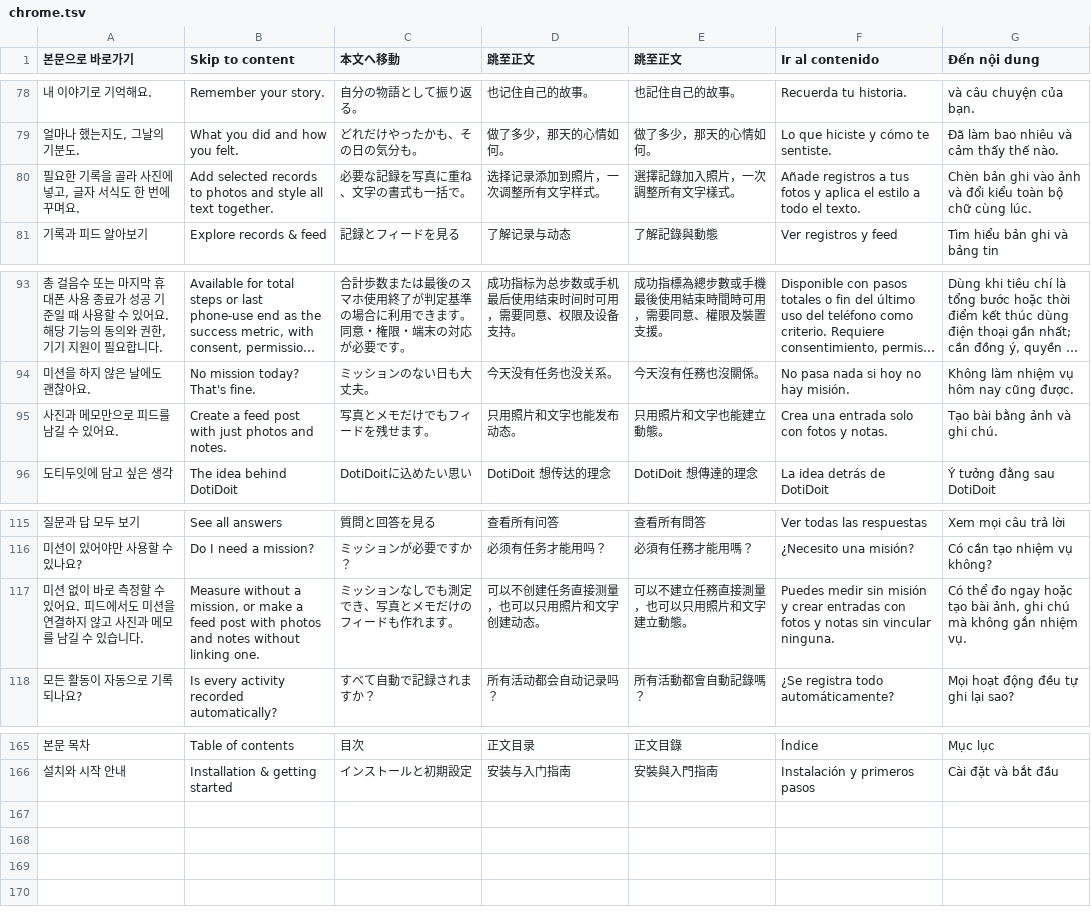
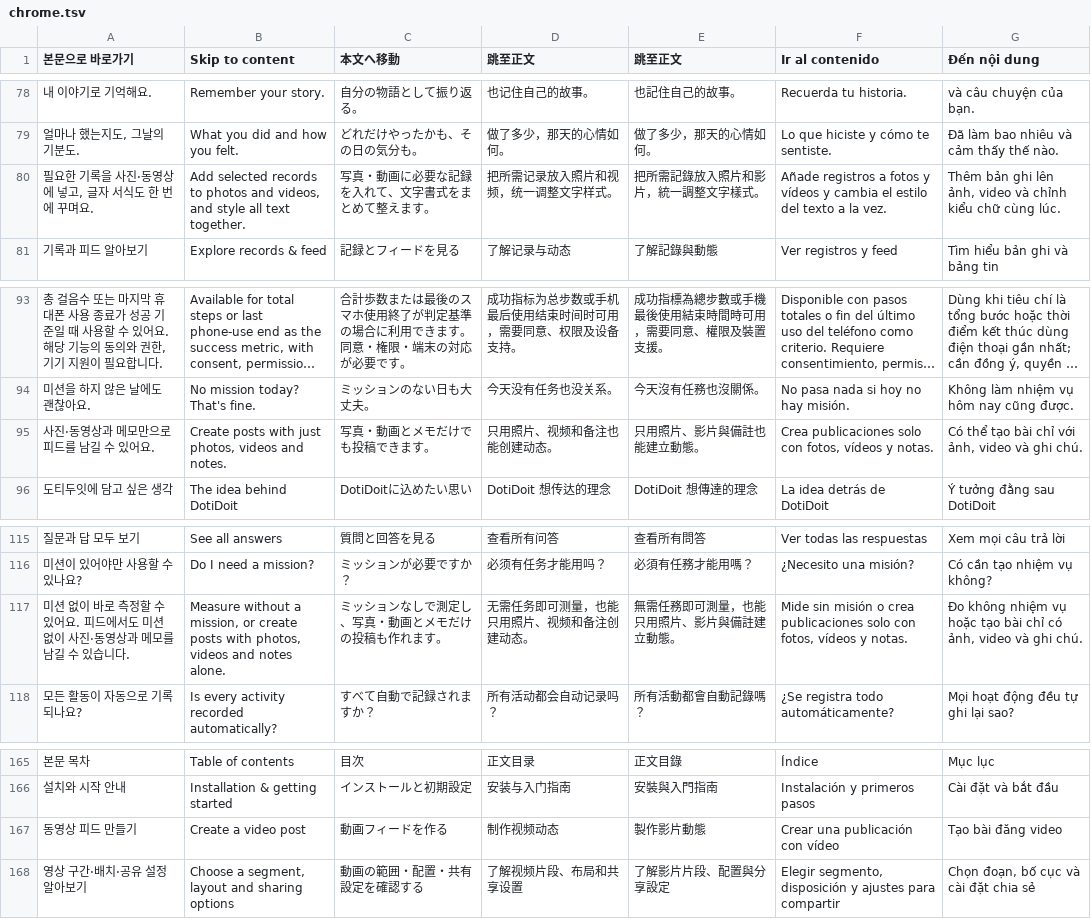
Before and after one commit to kizwond/doti_doit_web, a TSV file: content/i18n/chrome.tsv, drawn as a sheet; only a part is shown, gaps mark what is left out; long unchanged cells end in …; removed rows and columns are numbered as before the commit, all else as after; the diff names each change by its address in the sheet, - before the commit and + after, or states it on an @@ line.

Commit message:
feat: document video feeds and localized privacy in seven languages

```diff
--- a/content/i18n/chrome.tsv
+++ b/content/i18n/chrome.tsv
-row 80: 필요한 기록을 골라 사진에 넣고, 글자 서식도 한 번에 꾸며요. | Add selected records to photos and style all text together. | 必要な記録を写真に重ね、文字の書式も一括で。 | 选择记录添加到照片，一次调整所有文字样式。 | 選擇記錄加入照片，一次調整所有文字樣式。 | Añade registros a tus fotos y aplica el estilo a todo el texto. | Chèn bản ghi vào ảnh và đổi kiểu toàn bộ chữ cùng lúc.
+row 80: 필요한 기록을 사진·동영상에 넣고, 글자 서식도 한 번에 꾸며요. | Add selected records to photos and videos, and style all text together. | 写真・動画に必要な記録を入れて、文字書式をまとめて整えます。 | 把所需记录放入照片和视频，统一调整文字样式。 | 把所需記錄放入照片和影片，統一調整文字樣式。 | Añade registros a fotos y vídeos y cambia el estilo del texto a la vez. | Thêm bản ghi lên ảnh, video và chỉnh kiểu chữ cùng lúc.
-row 95: 사진과 메모만으로 피드를 남길 수 있어요. | Create a feed post with just photos and notes. | 写真とメモだけでもフィードを残せます。 | 只用照片和文字也能发布动态。 | 只用照片和文字也能建立動態。 | Crea una entrada solo con fotos y notas. | Tạo bài bằng ảnh và ghi chú.
+row 95: 사진·동영상과 메모만으로 피드를 남길 수 있어요. | Create posts with just photos, videos and notes. | 写真・動画とメモだけでも投稿できます。 | 只用照片、视频和备注也能创建动态。 | 只用照片、影片與備註也能建立動態。 | Crea publicaciones solo con fotos, vídeos y notas. | Có thể tạo bài chỉ với ảnh, video và ghi chú.
-row 117: 미션 없이 바로 측정할 수 있어요. 피드에서도 미션을 연결하지 않고 사진과 메모를 남길 수 있습니다. | Measure without a mission, or make a feed post with photos and notes without linking one. | ミッションなしでも測定でき、写真とメモだけのフィードも作れます。 | 可以不创建任务直接测量，也可以只用照片和文字创建动态。 | 可以不建立任務直接測量，也可以只用照片和文字建立動態。 | Puedes medir sin misión y crear entradas con fotos y notas sin vincular ninguna. | Có thể đo ngay hoặc tạo bài ảnh, ghi chú mà không gắn nhiệm vụ.
+row 117: 미션 없이 바로 측정할 수 있어요. 피드에서도 미션 없이 사진·동영상과 메모를 남길 수 있습니다. | Measure without a mission, or create posts with photos, videos and notes alone. | ミッションなしで測定し、写真・動画とメモだけの投稿も作れます。 | 无需任务即可测量，也能只用照片、视频和备注创建动态。 | 無需任務即可測量，也能只用照片、影片與備註建立動態。 | Mide sin misión o crea publicaciones solo con fotos, vídeos y notas. | Đo không nhiệm vụ hoặc tạo bài chỉ có ảnh, video và ghi chú.
+row 167: 동영상 피드 만들기 | Create a video post | 動画フィードを作る | 制作视频动态 | 製作影片動態 | Crear una publicación con vídeo | Tạo bài đăng video
+row 168: 영상 구간·배치·공유 설정 알아보기 | Choose a segment, layout and sharing options | 動画の範囲・配置・共有設定を確認する | 了解视频片段、布局和共享设置 | 了解影片片段、配置與分享設定 | Elegir segmento, disposición y ajustes para compartir | Chọn đoạn, bố cục và cài đặt chia sẻ
```
Also changed, not shown: 19 other files.
